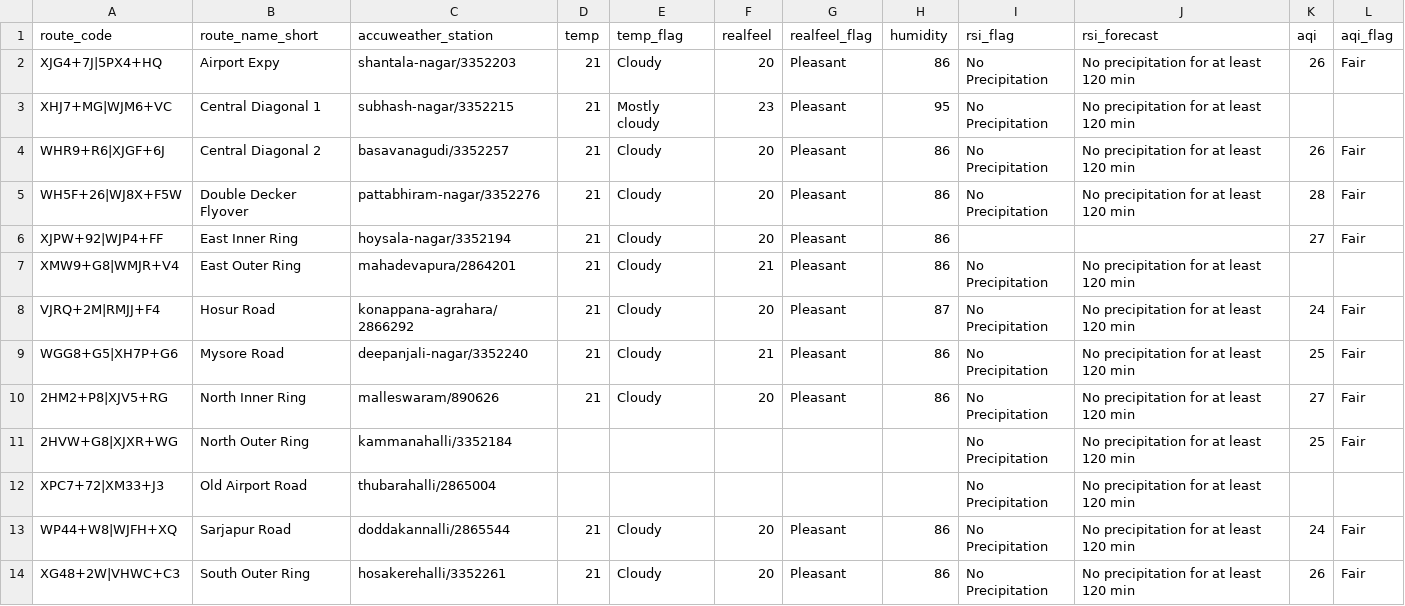
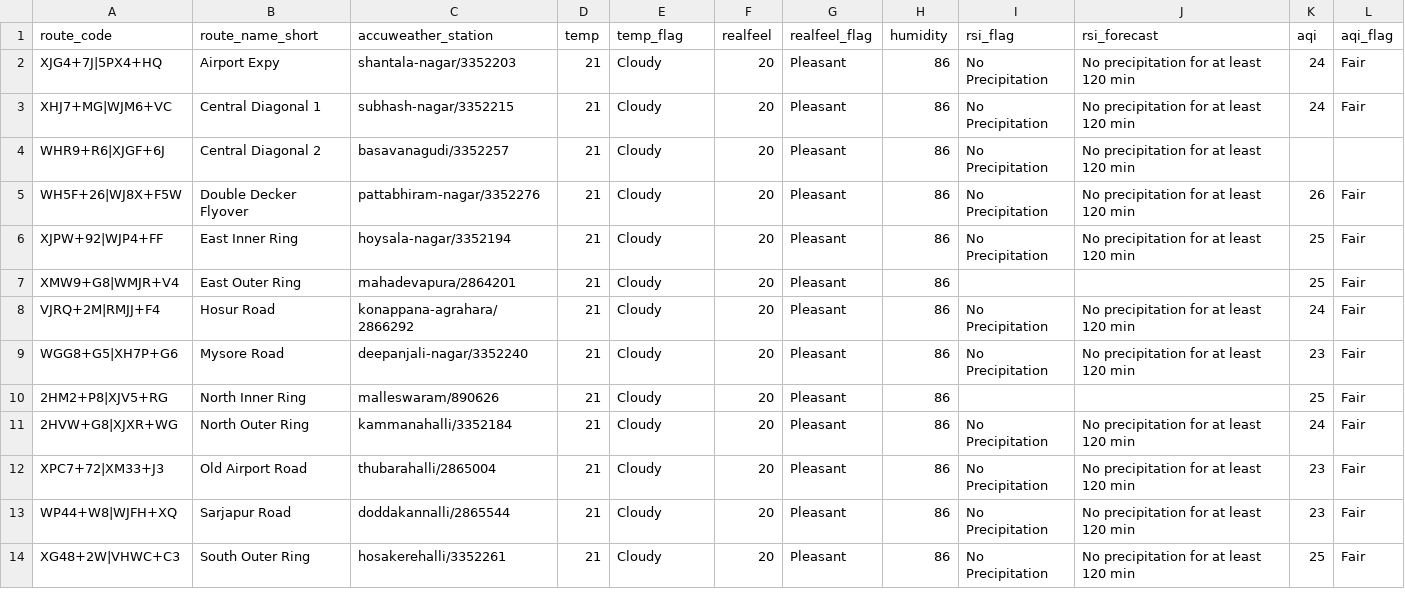
Before and after one commit to thecont1/blr-traffic-monitor, a CSV file: data/csv-weather-snapshot.csv, drawn as a sheet.

```diff
--- a/data/csv-weather-snapshot.csv
+++ b/data/csv-weather-snapshot.csv
@@ -1,14 +1,14 @@
 route_code,route_name_short,accuweather_station,temp,temp_flag,realfeel,realfeel_flag,humidity,rsi_flag,rsi_forecast,aqi,aqi_flag
-XJG4+7J|5PX4+HQ,Airport Expy,shantala-nagar/3352203,21,Cloudy,20,Pleasant,86,No Precipitation,No precipitation for at least 120 min,26,Fair
-XHJ7+MG|WJM6+VC,Central Diagonal 1,subhash-nagar/3352215,21,Mostly cloudy,23,Pleasant,95,No Precipitation,No precipitation for at least 120 min,,
-WHR9+R6|XJGF+6J,Central Diagonal 2,basavanagudi/3352257,21,Cloudy,20,Pleasant,86,No Precipitation,No precipitation for at least 120 min,26,Fair
-WH5F+26|WJ8X+F5W,Double Decker Flyover,pattabhiram-nagar/3352276,21,Cloudy,20,Pleasant,86,No Precipitation,No precipitation for at least 120 min,28,Fair
-XJPW+92|WJP4+FF,East Inner Ring,hoysala-nagar/3352194,21,Cloudy,20,Pleasant,86,,,27,Fair
-XMW9+G8|WMJR+V4,East Outer Ring,mahadevapura/2864201,21,Cloudy,21,Pleasant,86,No Precipitation,No precipitation for at least 120 min,,
-VJRQ+2M|RMJJ+F4,Hosur Road,konappana-agrahara/2866292,21,Cloudy,20,Pleasant,87,No Precipitation,No precipitation for at least 120 min,24,Fair
-WGG8+G5|XH7P+G6,Mysore Road,deepanjali-nagar/3352240,21,Cloudy,21,Pleasant,86,No Precipitation,No precipitation for at least 120 min,25,Fair
-2HM2+P8|XJV5+RG,North Inner Ring,malleswaram/890626,21,Cloudy,20,Pleasant,86,No Precipitation,No precipitation for at least 120 min,27,Fair
-2HVW+G8|XJXR+WG,North Outer Ring,kammanahalli/3352184,,,,,,No Precipitation,No precipitation for at least 120 min,25,Fair
-XPC7+72|XM33+J3,Old Airport Road,thubarahalli/2865004,,,,,,No Precipitation,No precipitation for at least 120 min,,
-WP44+W8|WJFH+XQ,Sarjapur Road,doddakannalli/2865544,21,Cloudy,20,Pleasant,86,No Precipitation,No precipitation for at least 120 min,24,Fair
-XG48+2W|VHWC+C3,South Outer Ring,hosakerehalli/3352261,21,Cloudy,20,Pleasant,86,No Precipitation,No precipitation for at least 120 min,26,Fair
+XJG4+7J|5PX4+HQ,Airport Expy,shantala-nagar/3352203,21,Cloudy,20,Pleasant,86,No Precipitation,No precipitation for at least 120 min,24,Fair
+XHJ7+MG|WJM6+VC,Central Diagonal 1,subhash-nagar/3352215,21,Cloudy,20,Pleasant,86,No Precipitation,No precipitation for at least 120 min,24,Fair
+WHR9+R6|XJGF+6J,Central Diagonal 2,basavanagudi/3352257,21,Cloudy,20,Pleasant,86,No Precipitation,No precipitation for at least 120 min,,
+WH5F+26|WJ8X+F5W,Double Decker Flyover,pattabhiram-nagar/3352276,21,Cloudy,20,Pleasant,86,No Precipitation,No precipitation for at least 120 min,26,Fair
+XJPW+92|WJP4+FF,East Inner Ring,hoysala-nagar/3352194,21,Cloudy,20,Pleasant,86,No Precipitation,No precipitation for at least 120 min,25,Fair
+XMW9+G8|WMJR+V4,East Outer Ring,mahadevapura/2864201,21,Cloudy,20,Pleasant,86,,,25,Fair
+VJRQ+2M|RMJJ+F4,Hosur Road,konappana-agrahara/2866292,21,Cloudy,20,Pleasant,86,No Precipitation,No precipitation for at least 120 min,24,Fair
+WGG8+G5|XH7P+G6,Mysore Road,deepanjali-nagar/3352240,21,Cloudy,20,Pleasant,86,No Precipitation,No precipitation for at least 120 min,23,Fair
+2HM2+P8|XJV5+RG,North Inner Ring,malleswaram/890626,21,Cloudy,20,Pleasant,86,,,25,Fair
+2HVW+G8|XJXR+WG,North Outer Ring,kammanahalli/3352184,21,Cloudy,20,Pleasant,86,No Precipitation,No precipitation for at least 120 min,24,Fair
+XPC7+72|XM33+J3,Old Airport Road,thubarahalli/2865004,21,Cloudy,20,Pleasant,86,No Precipitation,No precipitation for at least 120 min,23,Fair
+WP44+W8|WJFH+XQ,Sarjapur Road,doddakannalli/2865544,21,Cloudy,20,Pleasant,86,No Precipitation,No precipitation for at least 120 min,23,Fair
+XG48+2W|VHWC+C3,South Outer Ring,hosakerehalli/3352261,21,Cloudy,20,Pleasant,86,No Precipitation,No precipitation for at least 120 min,25,Fair
```
Also changed, not shown: 1 other file.
